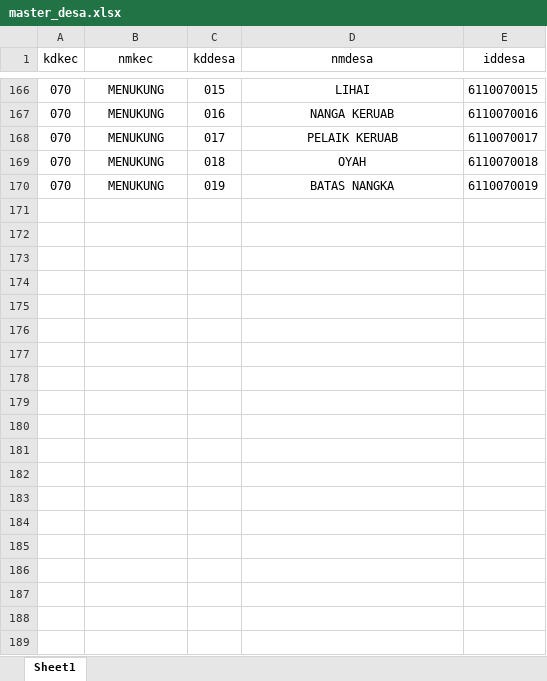
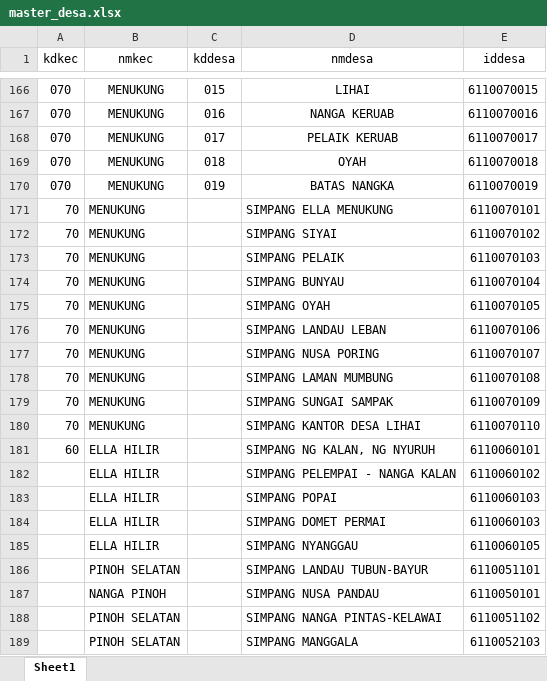
Before and after one commit to Iqbalarsa/Podes, an Excel workbook: master_desa.xlsx, sheet Sheet1, drawn as a sheet; only a part is shown, gaps mark what is left out; values as stored, in another font and other column widths than the file's, no borders; the diff covers the shown part only; the diff names each change by its address in the sheet, - before the commit and + after, or states it on an @@ line.

```diff
--- a/master_desa.xlsx (sheet Sheet1)
+++ b/master_desa.xlsx (sheet Sheet1)
+row 171: 70 | MENUKUNG |  | SIMPANG ELLA MENUKUNG | 6110070101
+row 172: 70 | MENUKUNG |  | SIMPANG SIYAI | 6110070102
+row 173: 70 | MENUKUNG |  | SIMPANG PELAIK | 6110070103
+row 174: 70 | MENUKUNG |  | SIMPANG BUNYAU | 6110070104
+row 175: 70 | MENUKUNG |  | SIMPANG OYAH | 6110070105
+row 176: 70 | MENUKUNG |  | SIMPANG LANDAU LEBAN | 6110070106
+row 177: 70 | MENUKUNG |  | SIMPANG NUSA PORING | 6110070107
+row 178: 70 | MENUKUNG |  | SIMPANG LAMAN MUMBUNG | 6110070108
+row 179: 70 | MENUKUNG |  | SIMPANG SUNGAI SAMPAK | 6110070109
+row 180: 70 | MENUKUNG |  | SIMPANG KANTOR DESA LIHAI | 6110070110
+row 181: 60 | ELLA HILIR |  | SIMPANG NG KALAN, NG NYURUH | 6110060101
+row 182:  | ELLA HILIR |  | SIMPANG PELEMPAI - NANGA KALAN | 6110060102
+row 183:  | ELLA HILIR |  | SIMPANG POPAI | 6110060103
+row 184:  | ELLA HILIR |  | SIMPANG DOMET PERMAI | 6110060103
+row 185:  | ELLA HILIR |  | SIMPANG NYANGGAU | 6110060105
+row 186:  | PINOH SELATAN |  | SIMPANG LANDAU TUBUN-BAYUR | 6110051101
+row 187:  | NANGA PINOH |  | SIMPANG NUSA PANDAU | 6110050101
+row 188:  | PINOH SELATAN |  | SIMPANG NANGA PINTAS-KELAWAI | 6110051102
+row 189:  | PINOH SELATAN |  | SIMPANG MANGGALA | 6110052103
```
Also changed, not shown: 29 added rows elsewhere in this sheet, jarakdesa_test.xlsx.
